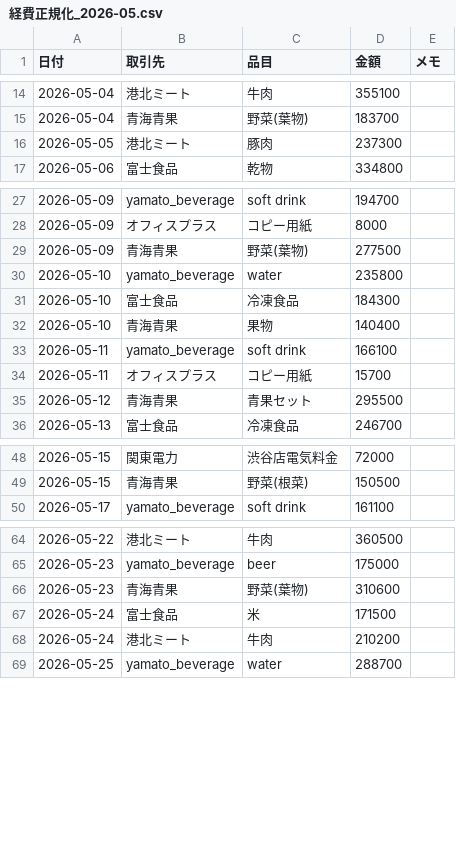
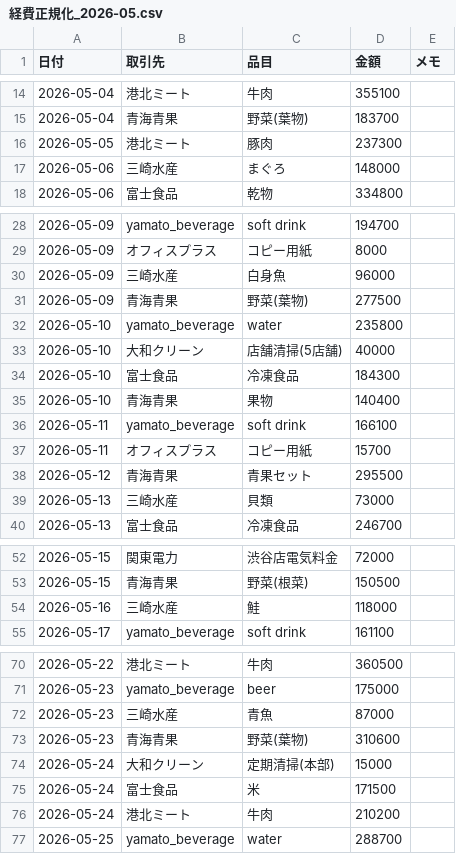
Before and after one commit to tatatasan323-cell/tenki-zero, a CSV file: inbox/expenses/経費正規化_2026-05.csv, drawn as a sheet; only a part is shown, gaps mark what is left out; the diff covers the shown part only; the diff names each change by its address in the sheet, - before the commit and + after, or states it on an @@ line.

```diff
--- a/inbox/expenses/経費正規化_2026-05.csv
+++ b/inbox/expenses/経費正規化_2026-05.csv
+row 17: 2026-05-06 | 三崎水産 | まぐろ | 148000
+row 30: 2026-05-09 | 三崎水産 | 白身魚 | 96000
+row 33: 2026-05-10 | 大和クリーン | 店舗清掃(5店舗) | 40000
+row 39: 2026-05-13 | 三崎水産 | 貝類 | 73000
+row 54: 2026-05-16 | 三崎水産 | 鮭 | 118000
+row 72: 2026-05-23 | 三崎水産 | 青魚 | 87000
+row 74: 2026-05-24 | 大和クリーン | 定期清掃(本部) | 15000
```
Also changed, not shown: 3 added rows elsewhere in this file, 6 other files.
